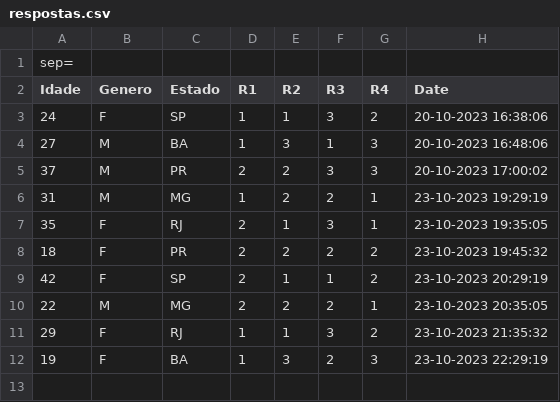
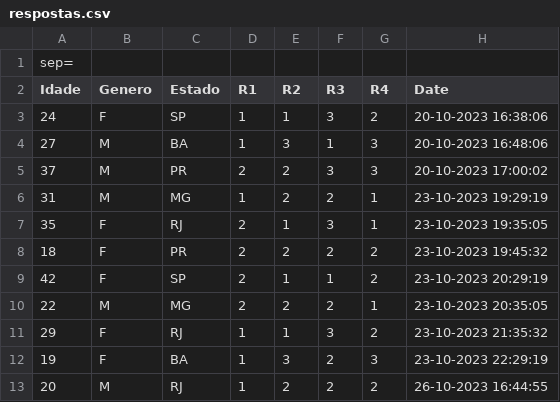
Before and after one commit to NewKanvas/M2-Projeto, a CSV file: respostas.csv, drawn as a sheet.

```diff
--- a/respostas.csv
+++ b/respostas.csv
@@ -12 +12,2 @@ Idade,Genero,Estado,R1,R2,R3,R4,Date
 19,F,BA,1,3,2,3,23-10-2023 22:29:19
+20,M,RJ,1,2,2,2,26-10-2023 16:44:55
```
Also changed, not shown: 3 other files.
